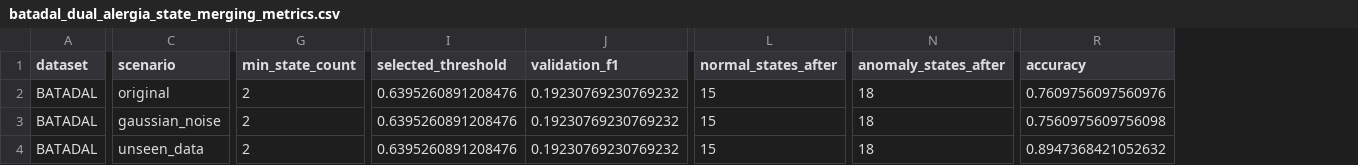
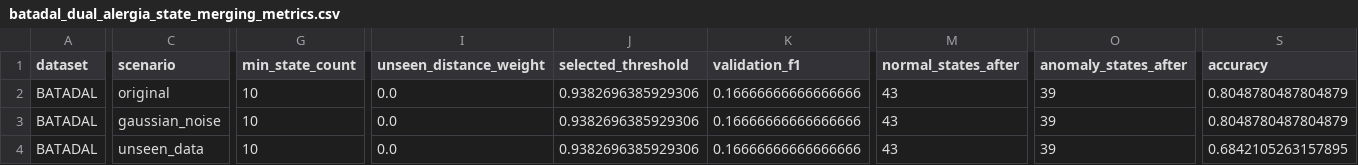
Before and after one commit to tayrubys/TimeSeries-Enhanced, a CSV file: results/outputs/batadal_dual_alergia_state_merging_metrics.csv, drawn as a sheet; only a part is shown, gaps mark what is left out; addresses are those after the commit; the diff covers the shown part only; the diff names each change by its address in the sheet, - before the commit and + after, or states it on an @@ line.

```diff
--- a/results/outputs/batadal_dual_alergia_state_merging_metrics.csv
+++ b/results/outputs/batadal_dual_alergia_state_merging_metrics.csv
+column I (unseen_distance_weight), rows 2-4: all 0.0
-G2:G4 (min_state_count): 2
+G2:G4 (min_state_count): 10
-J2:J4 (selected_threshold): 0.6395260891208476
+J2:J4 (selected_threshold): 0.9382696385929306
-K2:K4 (validation_f1): 0.19230769230769232
+K2:K4 (validation_f1): 0.16666666666666666
-M2:M4 (normal_states_after): 15
+M2:M4 (normal_states_after): 43
-O2:O4 (anomaly_states_after): 18
+O2:O4 (anomaly_states_after): 39
-S2 (accuracy): 0.7609756097560976
+S2 (accuracy): 0.8048780487804879
-S3 (accuracy): 0.7560975609756098
+S3 (accuracy): 0.8048780487804879
-S4 (accuracy): 0.8947368421052632
+S4 (accuracy): 0.6842105263157895
```
Also changed, not shown: 6 edited cells elsewhere in this file, 4 other files.
